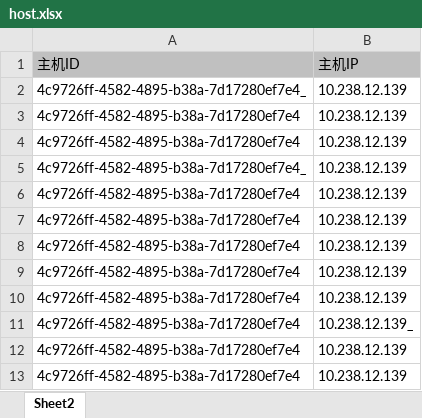
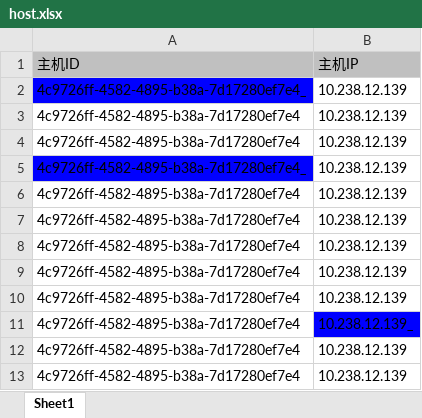
Before and after one commit to jqqbjqq/batch_demo, an Excel workbook: host.xlsx, sheet Sheet1, drawn as a sheet; values as stored, in another font and other column widths than the file's, no borders; the diff names each change by its address in the sheet, - before the commit and + after, or states it on an @@ line.

```diff
--- a/host.xlsx (sheet Sheet1)
+++ b/host.xlsx (sheet Sheet1)
-sheet tab: Sheet2
+sheet tab: Sheet1
-A2 fill: none
+A2 fill: #0000FF
-A5 fill: none
+A5 fill: #0000FF
-B11 fill: none
+B11 fill: #0000FF
```
Also changed, not shown: 4 other files.
